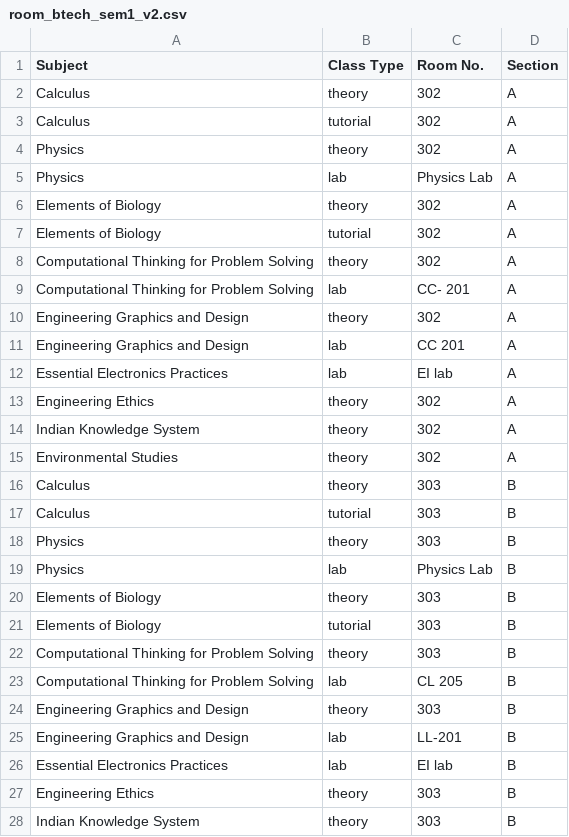
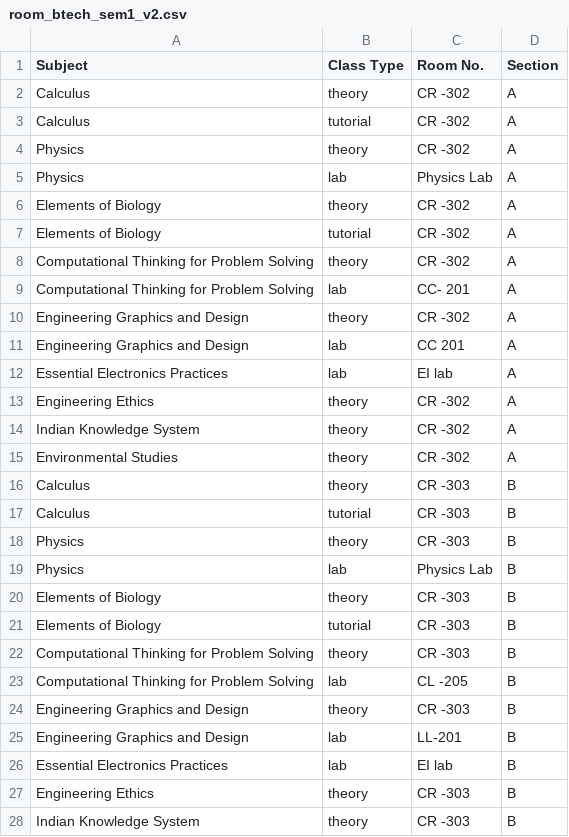
Before and after one commit to mukund06s/AI-Smart-Timetable-Schedular-System, a CSV file: Datasets/1st sem/room_btech_sem1_v2.csv, drawn as a sheet; only a part is shown; the diff covers the shown part only.

```diff
--- a/Datasets/1st sem/room_btech_sem1_v2.csv
+++ b/Datasets/1st sem/room_btech_sem1_v2.csv
@@ -1,28 +1,28 @@
 Subject,Class Type,Room No.,Section
-Calculus,theory,302,A
-Calculus,tutorial,302,A
-Physics,theory,302,A
+Calculus,theory,CR -302,A
+Calculus,tutorial,CR -302,A
+Physics,theory,CR -302,A
 Physics,lab,Physics Lab,A
-Elements of Biology,theory,302,A
-Elements of Biology,tutorial,302,A
-Computational Thinking for Problem Solving,theory,302,A
+Elements of Biology,theory,CR -302,A
+Elements of Biology,tutorial,CR -302,A
+Computational Thinking for Problem Solving,theory,CR -302,A
 Computational Thinking for Problem Solving,lab,CC- 201,A
-Engineering Graphics and Design,theory,302,A
+Engineering Graphics and Design,theory,CR -302,A
 Engineering Graphics and Design,lab,CC 201,A
 Essential Electronics Practices,lab,EI lab,A
-Engineering Ethics,theory,302,A
-Indian Knowledge System,theory,302,A
-Environmental Studies,theory,302,A
-Calculus,theory,303,B
-Calculus,tutorial,303,B
-Physics,theory,303,B
+Engineering Ethics,theory,CR -302,A
+Indian Knowledge System,theory,CR -302,A
+Environmental Studies,theory,CR -302,A
+Calculus,theory,CR -303,B
+Calculus,tutorial,CR -303,B
+Physics,theory,CR -303,B
 Physics,lab,Physics Lab,B
-Elements of Biology,theory,303,B
-Elements of Biology,tutorial,303,B
-Computational Thinking for Problem Solving,theory,303,B
-Computational Thinking for Problem Solving,lab,CL 205  ,B
-Engineering Graphics and Design,theory,303,B
+Elements of Biology,theory,CR -303,B
+Elements of Biology,tutorial,CR -303,B
+Computational Thinking for Problem Solving,theory,CR -303,B
+Computational Thinking for Problem Solving,lab,CL -205  ,B
+Engineering Graphics and Design,theory,CR -303,B
 Engineering Graphics and Design,lab,LL-201,B
 Essential Electronics Practices,lab,EI lab,B
-Engineering Ethics,theory,303,B
-Indian Knowledge System,theory,303,B
+Engineering Ethics,theory,CR -303,B
+Indian Knowledge System,theory,CR -303,B
```
Also changed, not shown: 1 edited cell elsewhere in this file, Datasets/1st sem/room_aids_sem1.csv, 12 other files.
